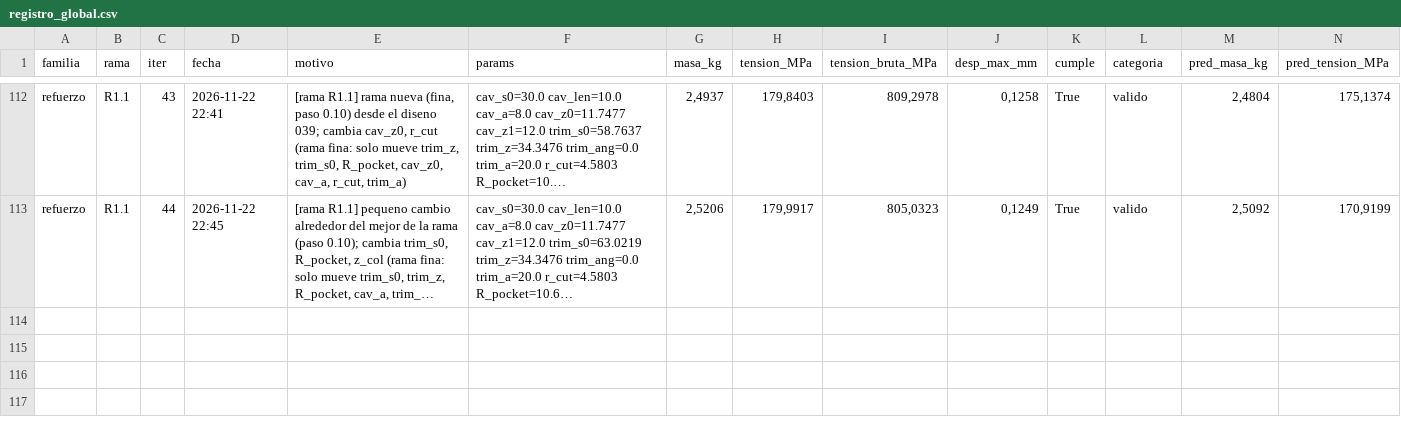
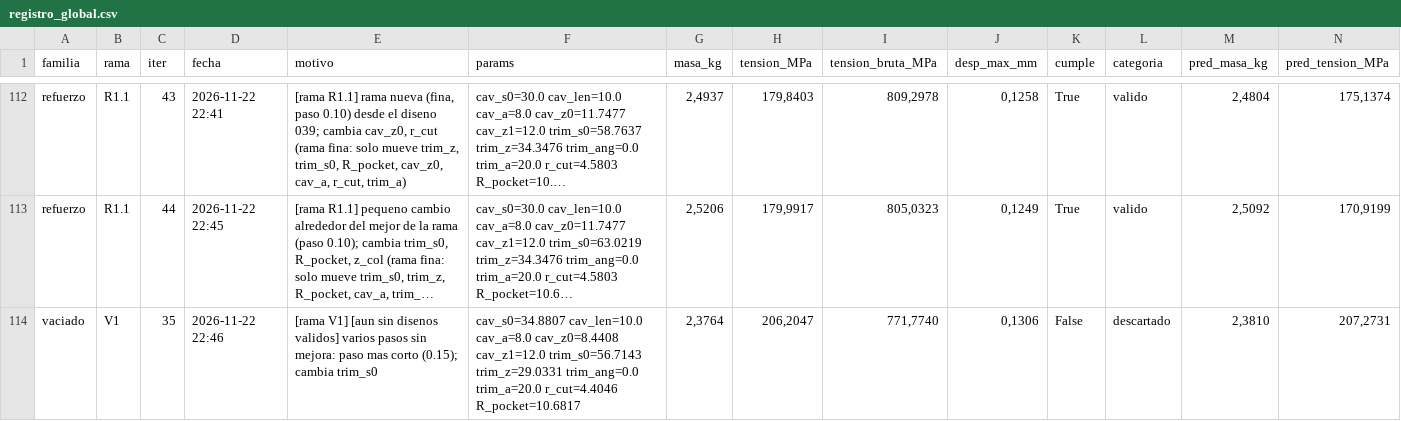
Before and after one commit to Hugiko/msd-soporte-optimizacion, a CSV file: runs/opt_37800N/registro_global.csv, drawn as a sheet; only a part is shown, gaps mark what is left out; long unchanged cells end in …; rows hold the shown columns only; the diff names each change by its address in the sheet, - before the commit and + after, or states it on an @@ line.

Commit message:
[vaciado] diseno 035: descartado

```diff
--- a/runs/opt_37800N/registro_global.csv
+++ b/runs/opt_37800N/registro_global.csv
+row 114: vaciado | V1 | 35 | 2026-11-22 22:46 | [rama V1] [aun sin disenos validos] varios pasos sin mejora: paso mas corto (0.15); cambia trim_s0 | cav_s0=34.8807 cav_len=10.0 cav_a=8.0 cav_z0=8.4408 cav_z1=12.0 trim_s0=56.7143 trim_z=29.0331 trim_ang=0.0 trim_a=20.0 r_cut=4.4046 R_pocket=10.6817 | 2,3764 | 206,2047 | 771,7740 | 0,1306 | False | descartado | 2,3810 | 207,2731
```
Also changed, not shown: runs/opt_37800N/vaciado/registro_iteraciones.csv, 18 other files.
